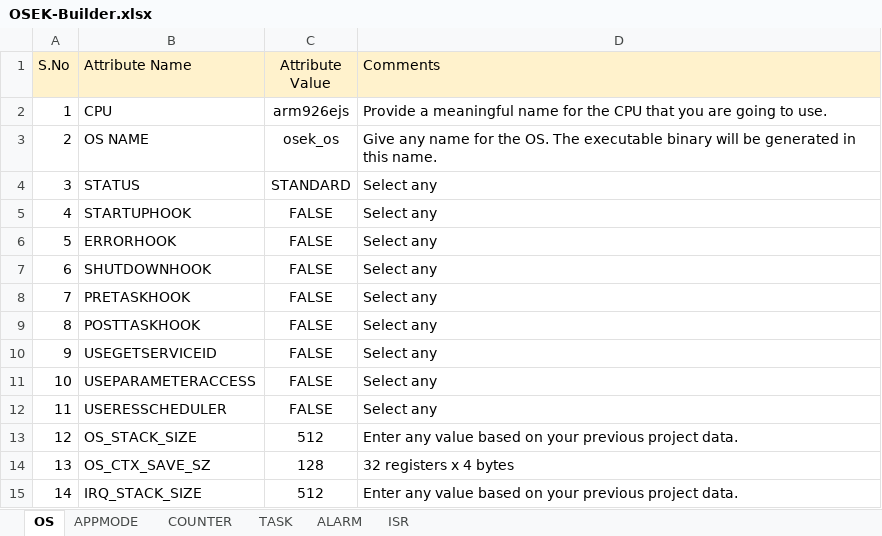
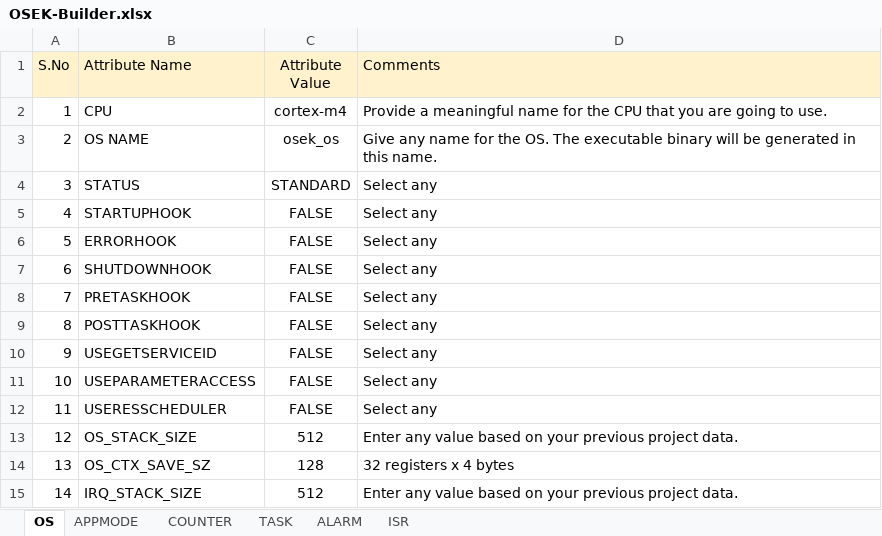
Before and after one commit to aananthcn/NammaOSEK, an Excel workbook: tools/OSEK-Builder.xlsx, sheet OS, drawn as a sheet; values as stored, in another font and other column widths than the file's, no borders; the diff names each change by its address in the sheet, - before the commit and + after, or states it on an @@ line.

```diff
--- a/tools/OSEK-Builder.xlsx (sheet OS)
+++ b/tools/OSEK-Builder.xlsx (sheet OS)
-C2 (Attribute Value): arm926ejs
+C2 (Attribute Value): cortex-m4
```
Also changed, not shown: 11 other files.
